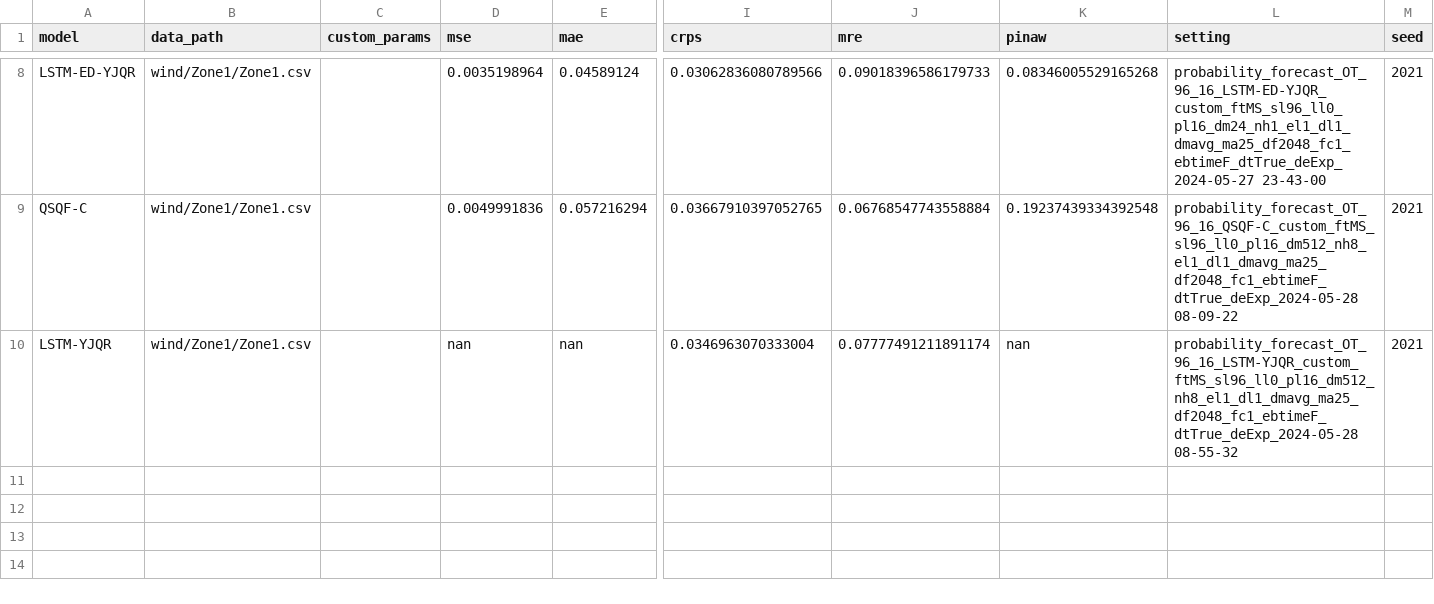
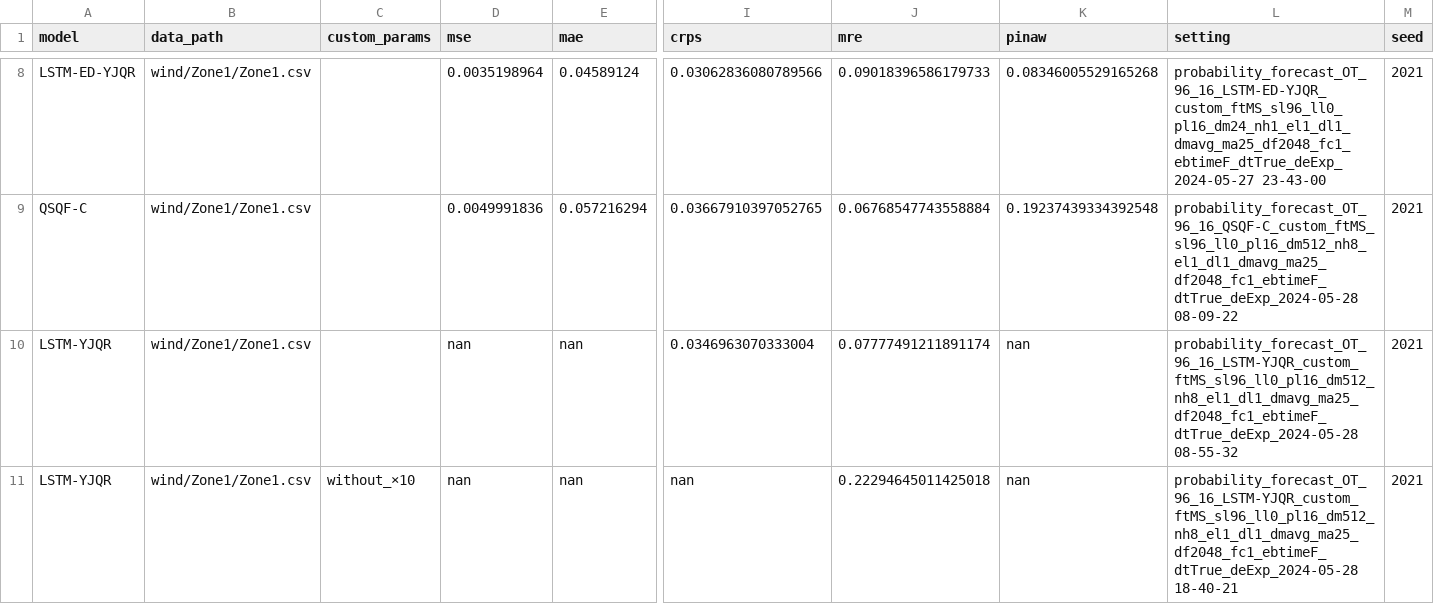
Before and after one commit to Jack251970/Time-Series-Library, a CSV file: data/probability_forecast/data_yjqr.csv, drawn as a sheet; only a part is shown, gaps mark what is left out; rows hold the shown columns only; the diff names each change by its address in the sheet, - before the commit and + after, or states it on an @@ line.

```diff
--- a/data/probability_forecast/data_yjqr.csv
+++ b/data/probability_forecast/data_yjqr.csv
+row 11: LSTM-YJQR | wind/Zone1/Zone1.csv | without_×10 | nan | nan | nan | 0.22294645011425018 | nan | probability_forecast_OT_96_16_LSTM-YJQR_custom_ftMS_sl96_ll0_pl16_dm512_nh8_el1_dl1_dmavg_ma25_df2048_fc1_ebtimeF_dtTrue_deExp_2024-05-28 18-40-21 | 2021
```
Also changed, not shown: 2 other files.
